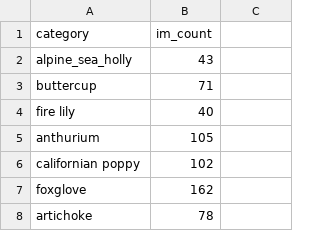
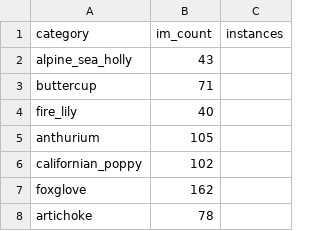
Before and after one commit to hyunkyoun/Plant_Detection, a CSV file: app/ai/models/category.csv, drawn as a sheet; only a part is shown; the diff names each change by its address in the sheet, - before the commit and + after, or states it on an @@ line.

Commit message:
Update category.csv

```diff
--- a/app/ai/models/category.csv
+++ b/app/ai/models/category.csv
-C1: (empty)
+C1: instances
-A4 (category): fire lily
+A4 (category): fire_lily
-A6 (category): californian poppy
+A6 (category): californian_poppy
```
